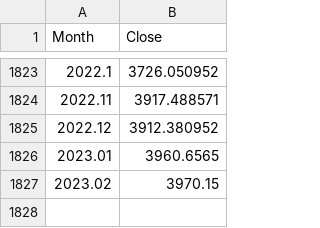
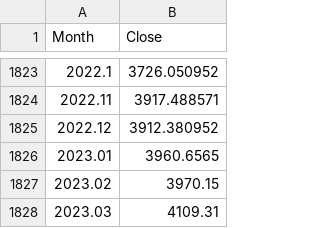
Before and after one commit to VicWoof/PensionDrawdown, a CSV file: src/sandp500.csv, drawn as a sheet; only a part is shown, gaps mark what is left out; the diff names each change by its address in the sheet, - before the commit and + after, or states it on an @@ line.

```diff
--- a/src/sandp500.csv
+++ b/src/sandp500.csv
+row 1828: 2023.03 | 4109.31
```
Also changed, not shown: 1 other file.
